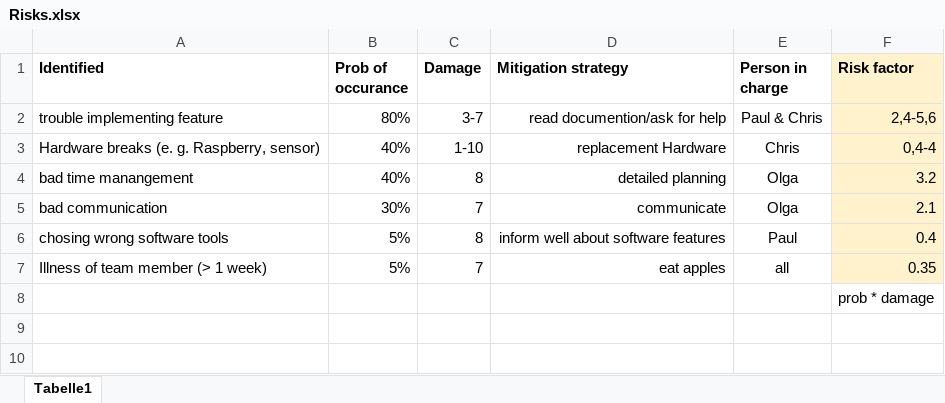
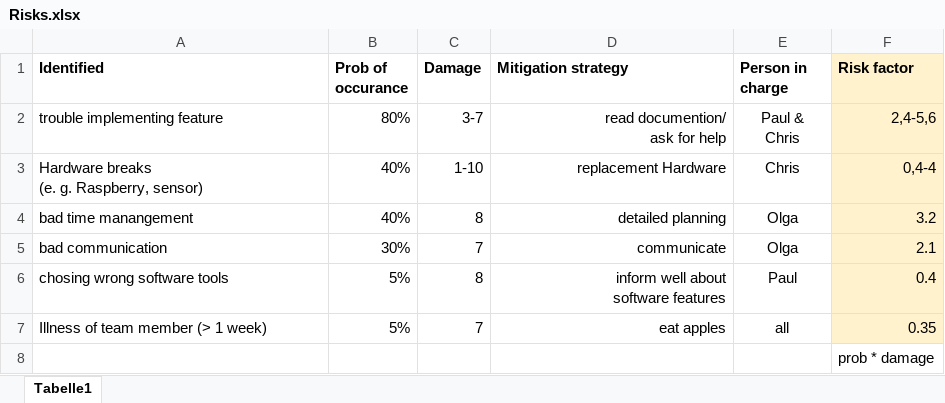
Before and after one commit to AkymenkoOlga/WaterMe, an Excel workbook: Risks.xlsx, sheet Tabelle1, drawn as a sheet; values as stored, in another font and other column widths than the file's, no borders; ↵ is a line break in a cell; the diff names each change by its address in the sheet, - before the commit and + after, or states it on an @@ line.

```diff
--- a/Risks.xlsx (sheet Tabelle1)
+++ b/Risks.xlsx (sheet Tabelle1)
-B1: Prob of occurance
+B1: Prob of ↵ occurance
-E1: Person in charge
+E1: Person in ↵ charge
-D2 (Mitigation strategy): read documention/ask for help
+D2 (Mitigation strategy): read documention/ ↵ ask for help
-E2 (Person in charge): Paul & Chris
+E2 (Person in charge): Paul & ↵ Chris
-A3 (Identified): Hardware breaks (e. g. Raspberry, sensor)
+A3 (Identified): Hardware breaks ↵ (e. g. Raspberry, sensor)
-D6 (Mitigation strategy): inform well about software features
+D6 (Mitigation strategy): inform well about ↵ software features
```
Also changed, not shown: 4 other files.
